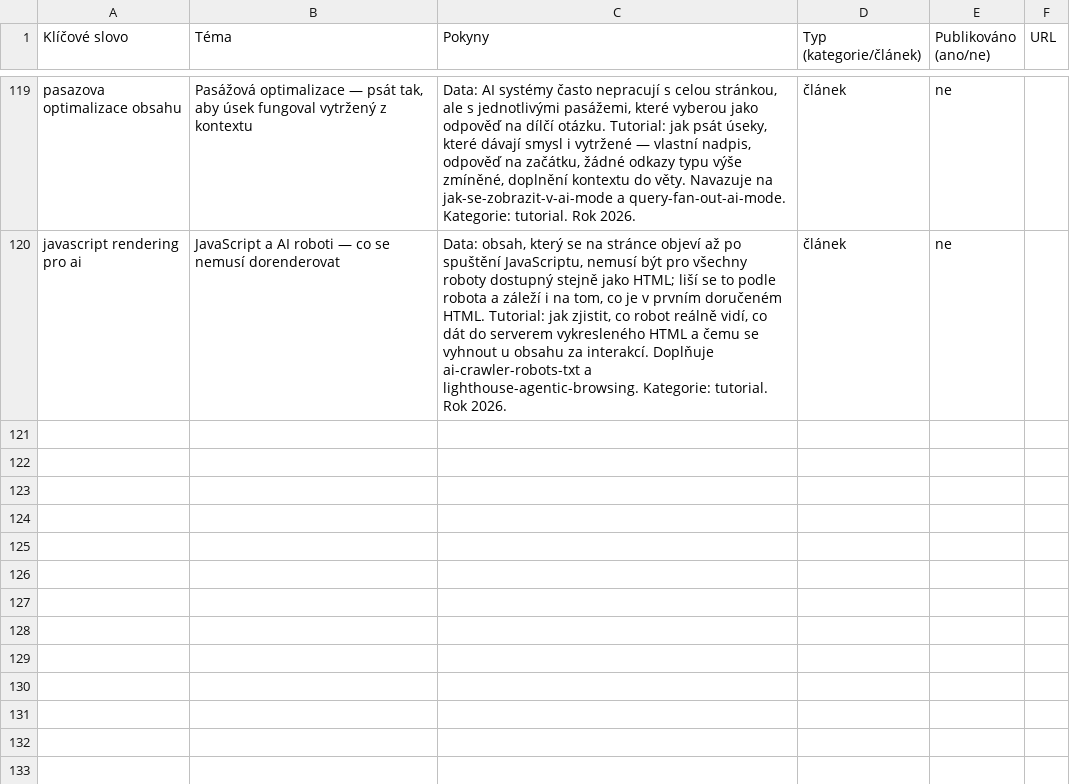
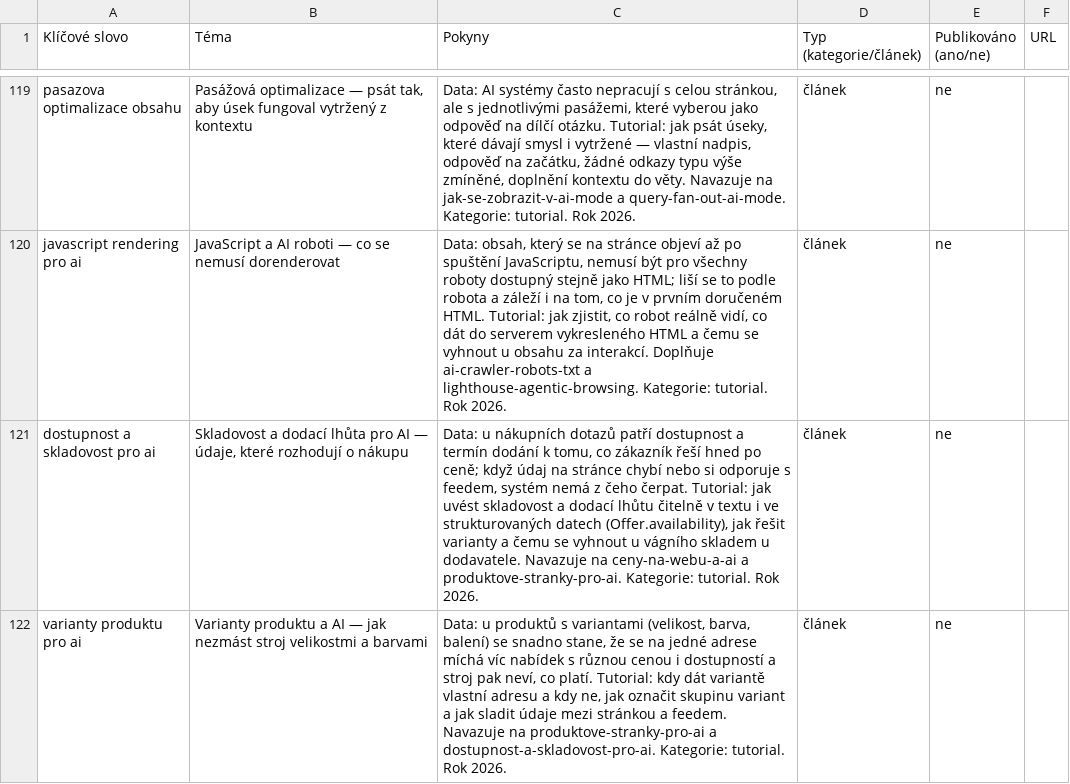
Before and after one commit to ultron-sniperdesign/aiseo-optimalizace, a CSV file: blogger/obsahovy-plan.csv, drawn as a sheet; only a part is shown, gaps mark what is left out; the diff covers the shown part only; the diff names each change by its address in the sheet, - before the commit and + after, or states it on an @@ line.

```diff
--- a/blogger/obsahovy-plan.csv
+++ b/blogger/obsahovy-plan.csv
+row 121: dostupnost a skladovost pro ai | Skladovost a dodací lhůta pro AI — údaje, které rozhodují o nákupu | Data: u nákupních dotazů patří dostupnost a termín dodání k tomu, co zákazník řeší hned po ceně; když údaj na stránce chybí nebo si odporuje s feedem, systém nemá z čeho čerpat. Tutorial: jak uvést skladovost a dodací lhůtu čitelně v textu i ve strukturovaných datech (Offer.availability), jak řešit varianty a čemu se vyhnout u vágního skladem u dodavatele. Navazuje na ceny-na-webu-a-ai a produktove-stranky-pro-ai. Kategorie: tutorial. Rok 2026. | článek | ne
+row 122: varianty produktu pro ai | Varianty produktu a AI — jak nezmást stroj velikostmi a barvami | Data: u produktů s variantami (velikost, barva, balení) se snadno stane, že se na jedné adrese míchá víc nabídek s různou cenou i dostupností a stroj pak neví, co platí. Tutorial: kdy dát variantě vlastní adresu a kdy ne, jak označit skupinu variant a jak sladit údaje mezi stránkou a feedem. Navazuje na produktove-stranky-pro-ai a dostupnost-a-skladovost-pro-ai. Kategorie: tutorial. Rok 2026. | článek | ne
```
Also changed, not shown: 2 added rows and 2 edited cells elsewhere in this file, 5 other files.
